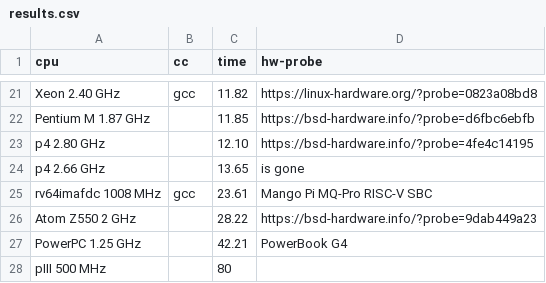
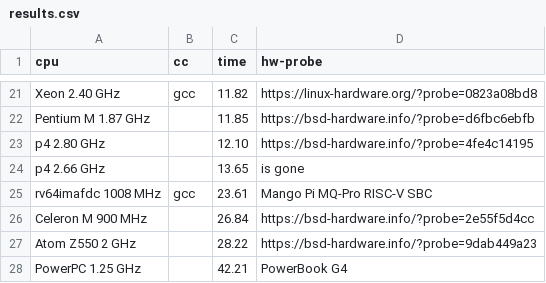
Before and after one commit to aexyel/pi_css5, a CSV file: results.csv, drawn as a sheet; only a part is shown, gaps mark what is left out; the shorter side is filled out with more unchanged rows; the diff names each change by its address in the sheet, - before the commit and + after, or states it on an @@ line.

Commit message:
update results

```diff
--- a/results.csv
+++ b/results.csv
+row 26: Celeron M 900 MHz |  | 26.84 | https://bsd-hardware.info/?probe=2e55f5d4cc
```
